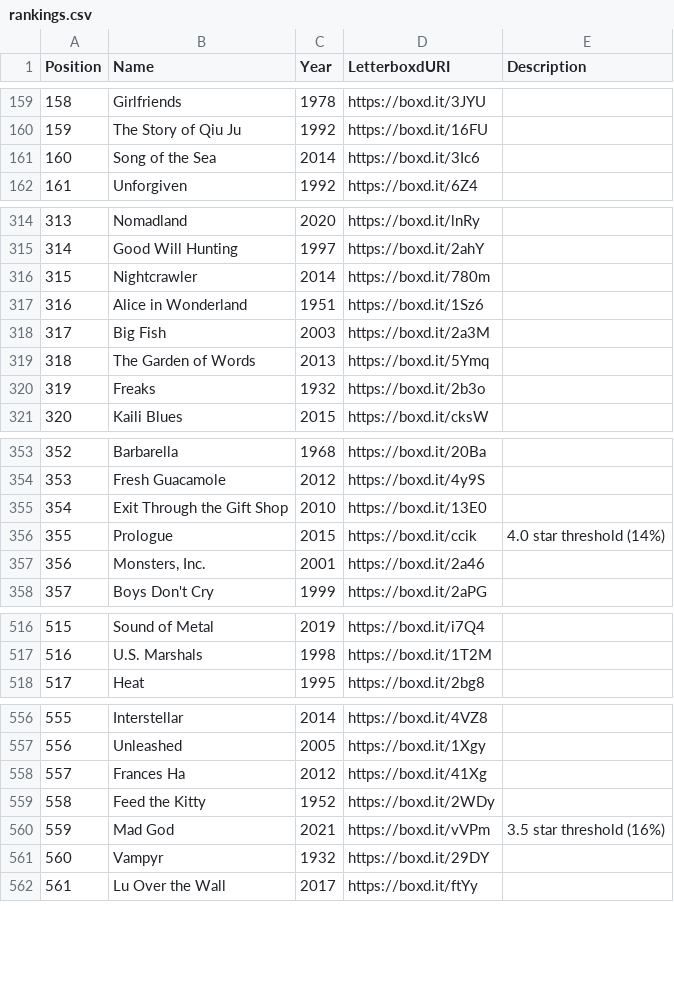
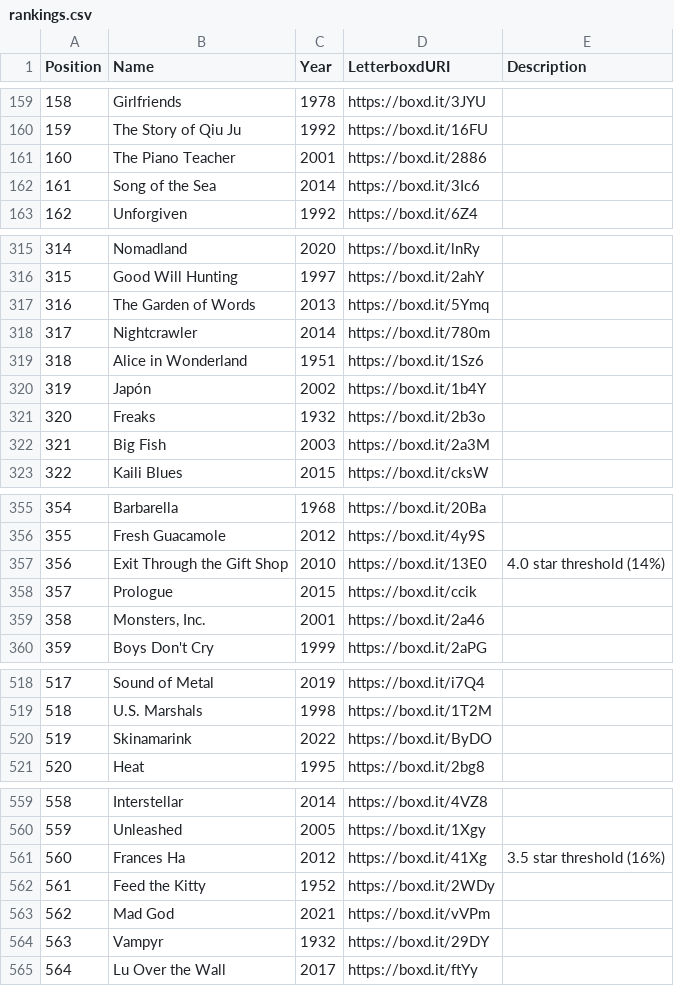
Before and after one commit to MrHen/movie-sorter, a CSV file: rankings.csv, drawn as a sheet; only a part is shown, gaps mark what is left out; addresses are those after the commit; the diff covers the shown part only; the diff names each change by its address in the sheet, - before the commit and + after, or states it on an @@ line.

```diff
--- a/rankings.csv
+++ b/rankings.csv
+row 161: 160 | The Piano Teacher | 2001 | https://boxd.it/2886
@@ column A (Position) renumbered from row 162 down @@
@@ row 319 moved to row 317: 316 @@
+row 320: 319 | Japón | 2002 | https://boxd.it/1b4Y
@@ row 320 moved to row 321: 320 @@
-E357 (Description): (empty)
+E357 (Description): 4.0 star threshold (14%)
-E358 (Description): 4.0 star threshold (14%)
+E358 (Description): (empty)
+row 520: 519 | Skinamarink | 2022 | https://boxd.it/ByDO
-E561 (Description): (empty)
+E561 (Description): 3.5 star threshold (16%)
-E563 (Description): 3.5 star threshold (16%)
+E563 (Description): (empty)
```
Also changed, not shown: 8 edited cells elsewhere in this file, 2 other files.
